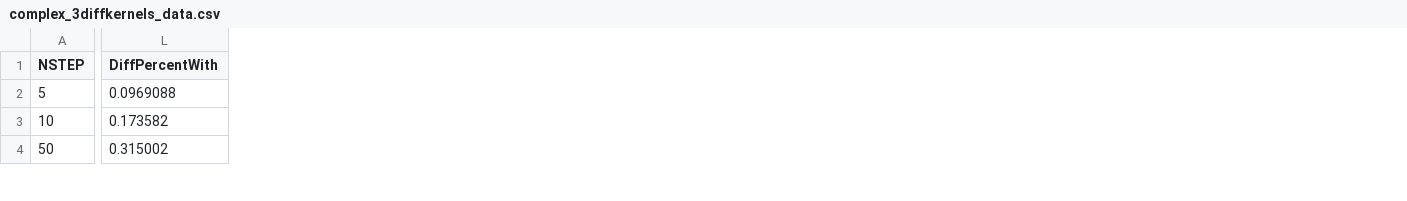
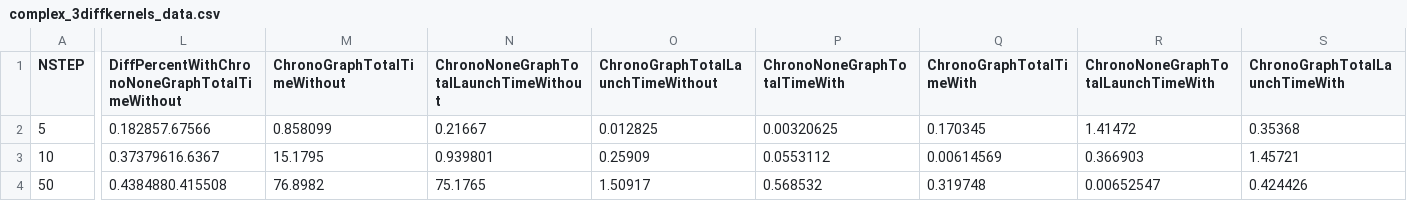
Before and after one commit to hamani115/cuda-graph-tests, a CSV file: complex-kernels-test/complex_3diffkernels_data.csv, drawn as a sheet; only a part is shown, gaps mark what is left out; removed rows and columns are numbered as before the commit, all else as after; the diff covers the shown part only; the diff names each change by its address in the sheet, - before the commit and + after, or states it on an @@ line.

```diff
--- a/complex-kernels-test/complex_3diffkernels_data.csv
+++ b/complex-kernels-test/complex_3diffkernels_data.csv
-column L (DiffPercentWith), rows 2-4: 0.0969088 | 0.173582 | 0.315002
+column L, rows 1-4: DiffPercentWithChronoNoneGraphTotalTimeWithout | 0.182857.67566 | 0.37379616.6367 | 0.4384880.415508
+column M (ChronoGraphTotalTimeWithout), rows 2-4: 0.858099 | 15.1795 | 76.8982
+column N, rows 1-4: ChronoNoneGraphTotalLaunchTimeWithout | 0.21667 | 0.939801 | 75.1765
+column O, rows 1-4: ChronoGraphTotalLaunchTimeWithout | 0.012825 | 0.25909 | 1.50917
+column P (ChronoNoneGraphTotalTimeWith), rows 2-4: 0.00320625 | 0.0553112 | 0.568532
+column Q (ChronoGraphTotalTimeWith), rows 2-4: 0.170345 | 0.00614569 | 0.319748
+column R, rows 1-4: ChronoNoneGraphTotalLaunchTimeWith | 1.41472 | 0.366903 | 0.00652547
+column S (ChronoGraphTotalLaunchTimeWith), rows 2-4: 0.35368 | 1.45721 | 0.424426
```
Also changed, not shown: 10 added columns and 54 edited cells elsewhere in this file, 1 other file.
